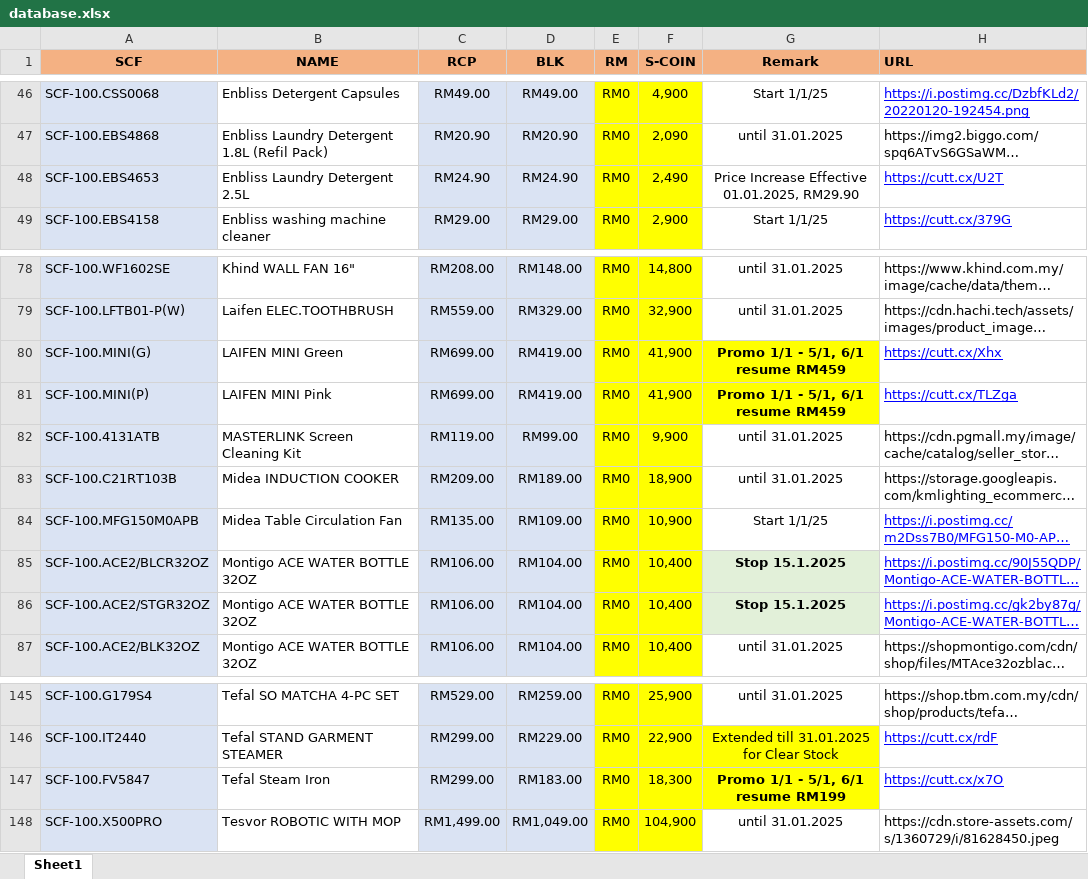
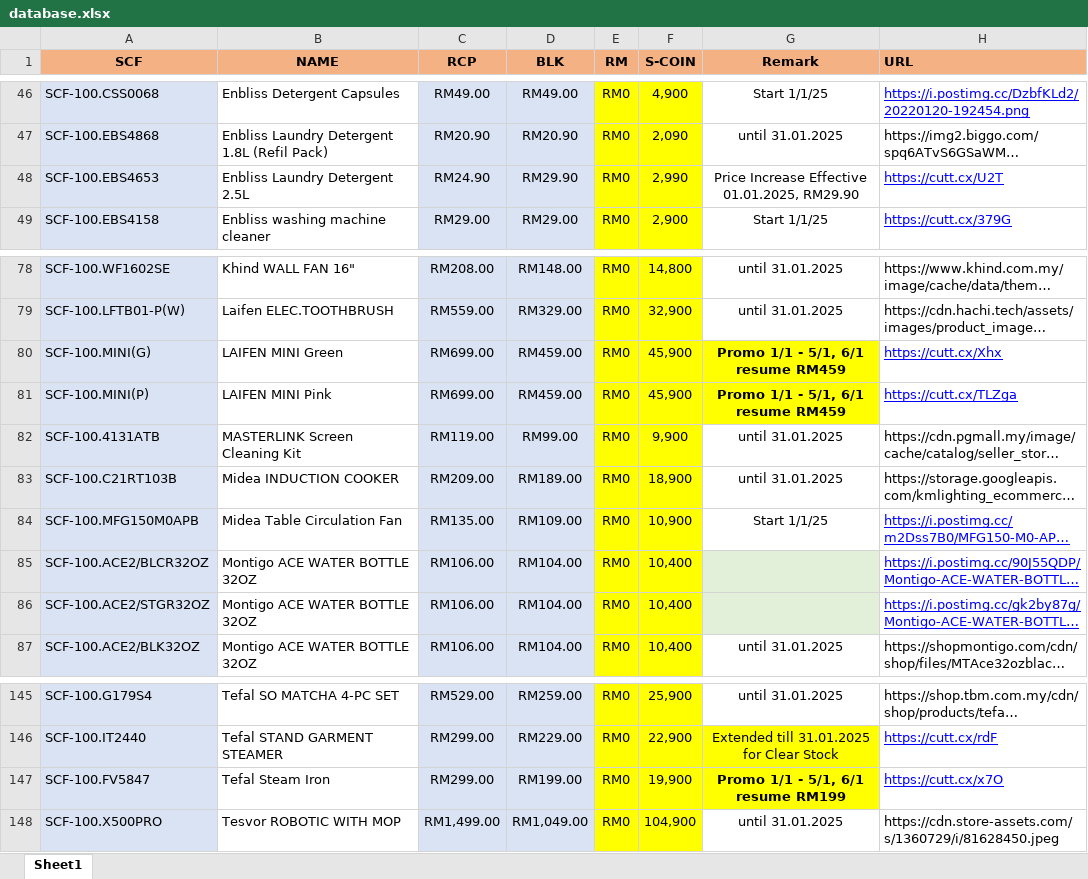
Before and after one commit to senhengtemerloh/rewards, an Excel workbook: database.xlsx, sheet Sheet1, drawn as a sheet; only a part is shown, gaps mark what is left out; long unchanged cells end in …; values as stored, in another font and other column widths than the file's, no borders; the diff names each change by its address in the sheet, - before the commit and + after, or states it on an @@ line.

Commit message:
Add files via upload

```diff
--- a/database.xlsx (sheet Sheet1)
+++ b/database.xlsx (sheet Sheet1)
-D48 (BLK): RM24.90
+D48 (BLK): RM29.90
-F48 (S-COIN): 2,490
+F48 (S-COIN): 2,990
-D80:D81 (BLK): RM419.00
+D80:D81 (BLK): RM459.00
-F80:F81 (S-COIN): 41,900
+F80:F81 (S-COIN): 45,900
-G85:G86 (Remark): Stop 15.1.2025
+G85:G86 (Remark): (empty)
-D147 (BLK): RM183.00
+D147 (BLK): RM199.00
-F147 (S-COIN): 18,300
+F147 (S-COIN): 19,900
```
